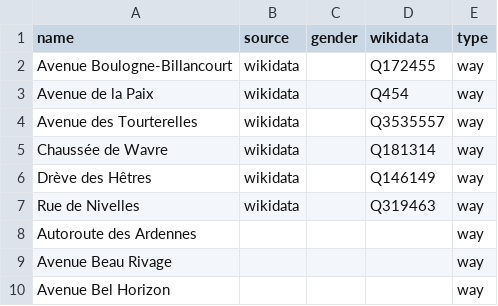
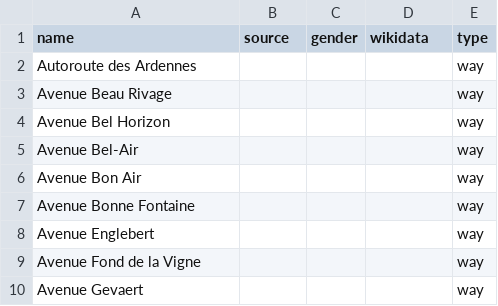
Before and after one commit to EqualStreetNames/equalstreetnames-rixensart, a CSV file: data/other.csv, drawn as a sheet; only a part is shown; the shorter side is filled out with more unchanged rows; the diff names each change by its address in the sheet, - before the commit and + after, or states it on an @@ line.

```diff
--- a/data/other.csv
+++ b/data/other.csv
-row 2: Avenue Boulogne-Billancourt | wikidata |  | Q172455 | way
-row 3: Avenue de la Paix | wikidata |  | Q454 | way
-row 4: Avenue des Tourterelles | wikidata |  | Q3535557 | way
-row 5: Chaussée de Wavre | wikidata |  | Q181314 | way
-row 6: Drève des Hêtres | wikidata |  | Q146149 | way
-row 7: Rue de Nivelles | wikidata |  | Q319463 | way
```
Also changed, not shown: data/gender.csv, 2 other files.
